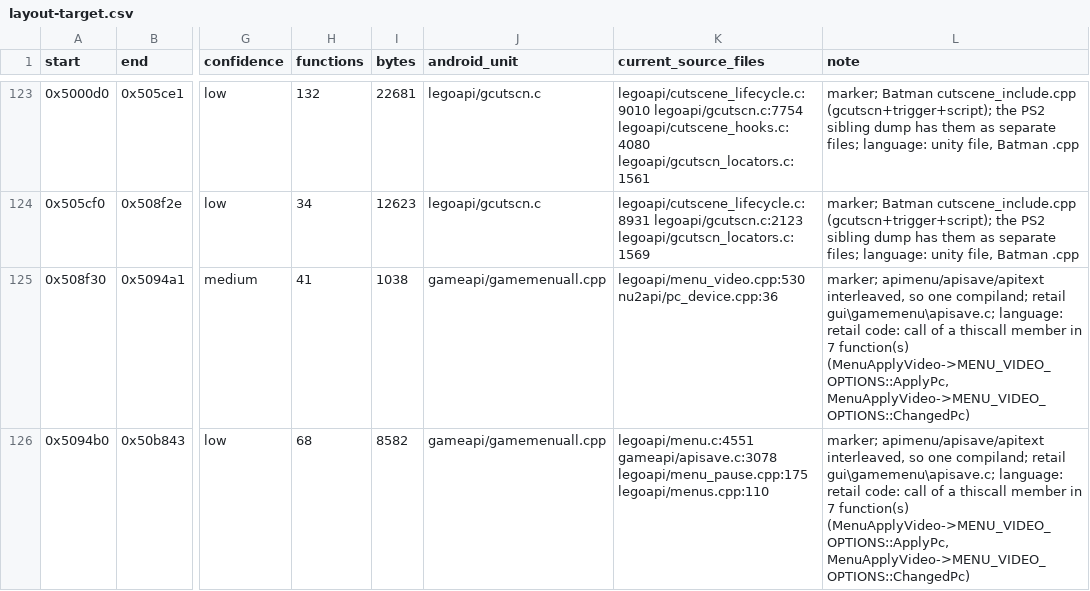
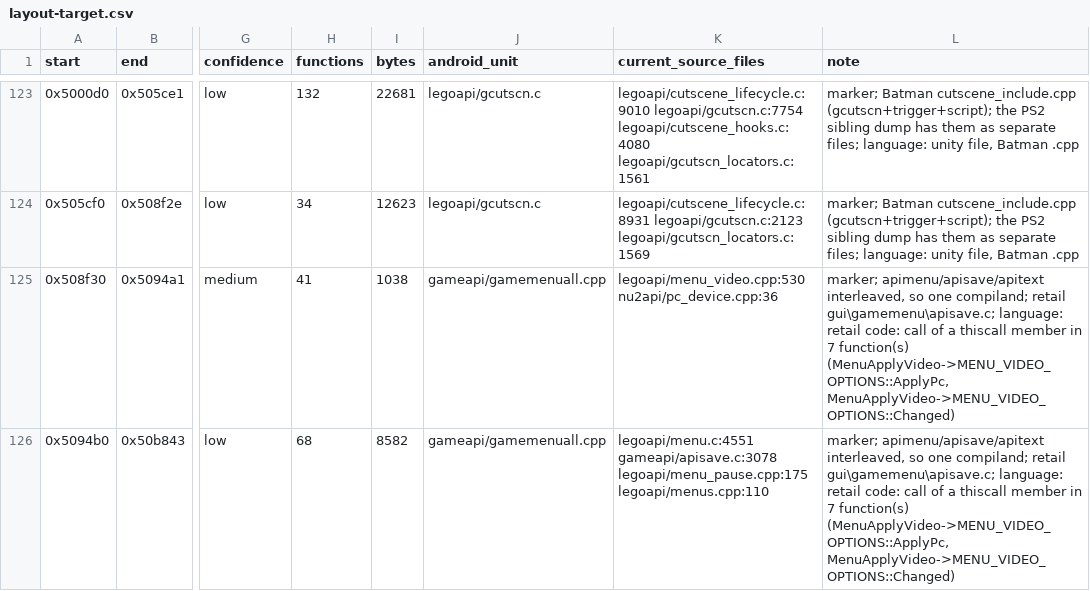
Before and after one commit to opensagadev/saga-pc, a CSV file: config/layout-target.csv, drawn as a sheet; only a part is shown, gaps mark what is left out; the diff covers the shown part only; the diff names each change by its address in the sheet, - before the commit and + after, or states it on an @@ line.

```diff
--- a/config/layout-target.csv
+++ b/config/layout-target.csv
-L125:L126 (note): …function(s) (MenuApplyVideo->MENU_VIDEO_OPTIONS::ApplyPc, MenuApplyVideo->MENU_VIDEO_OPTIONS::ChangedPc)
+L125:L126 (note): …function(s) (MenuApplyVideo->MENU_VIDEO_OPTIONS::ApplyPc, MenuApplyVideo->MENU_VIDEO_OPTIONS::Changed)
```
Also changed, not shown: 5 edited cells elsewhere in this file, config/castscan-keep.csv, config/code-evidence.csv, 53 other files.
